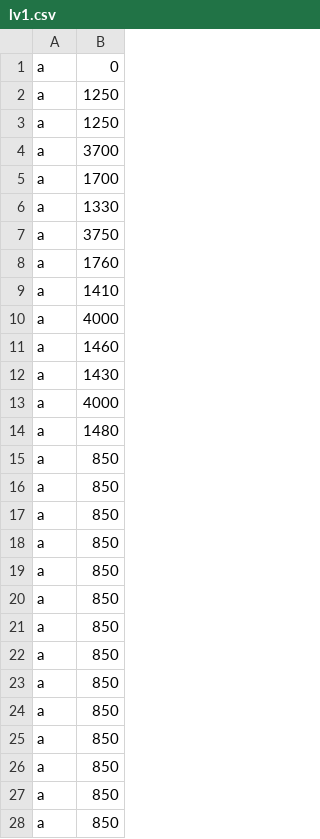
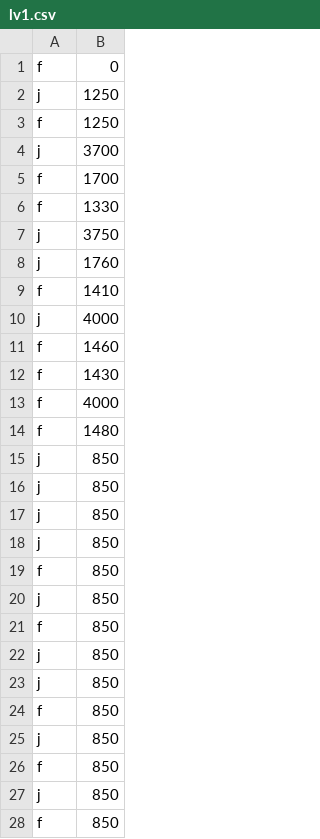
Before and after one commit to mabe3069/TheLuckyOnions, a CSV file: lv1.csv, drawn as a sheet; only a part is shown; the diff covers the shown part only.

```diff
--- a/lv1.csv
+++ b/lv1.csv
@@ -1,28 +1,28 @@
-a,0
-a,1250
-a,1250
-a,3700
-a,1700
-a,1330
-a,3750
-a,1760
-a,1410
-a,4000
-a,1460
-a,1430
-a,4000
-a,1480
-a,850
-a,850
-a,850
-a,850
-a,850
-a,850
-a,850
-a,850
-a,850
-a,850
-a,850
-a,850
-a,850
-a,850
+f,0
+j,1250
+f,1250
+j,3700
+f,1700
+f,1330
+j,3750
+j,1760
+f,1410
+j,4000
+f,1460
+f,1430
+f,4000
+f,1480
+j,850
+j,850
+j,850
+j,850
+f,850
+j,850
+f,850
+j,850
+j,850
+f,850
+j,850
+f,850
+j,850
+f,850
```
Also changed, not shown: 15 edited cells elsewhere in this file, lv2.csv, lv3.csv, 2 other files.
